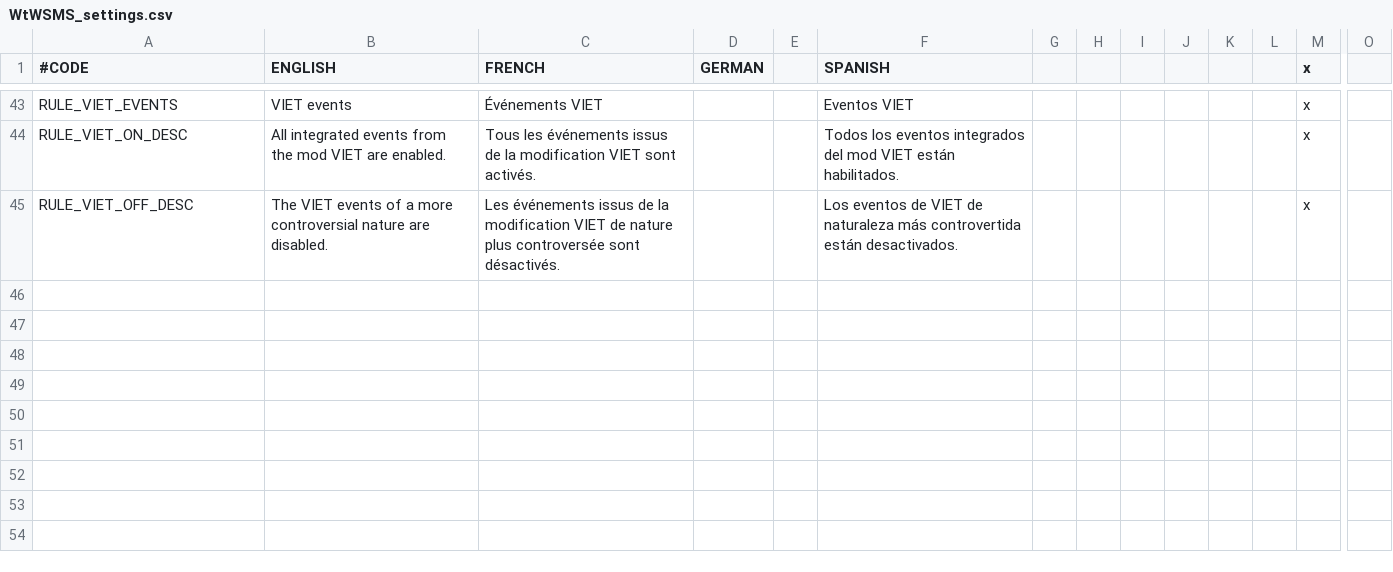
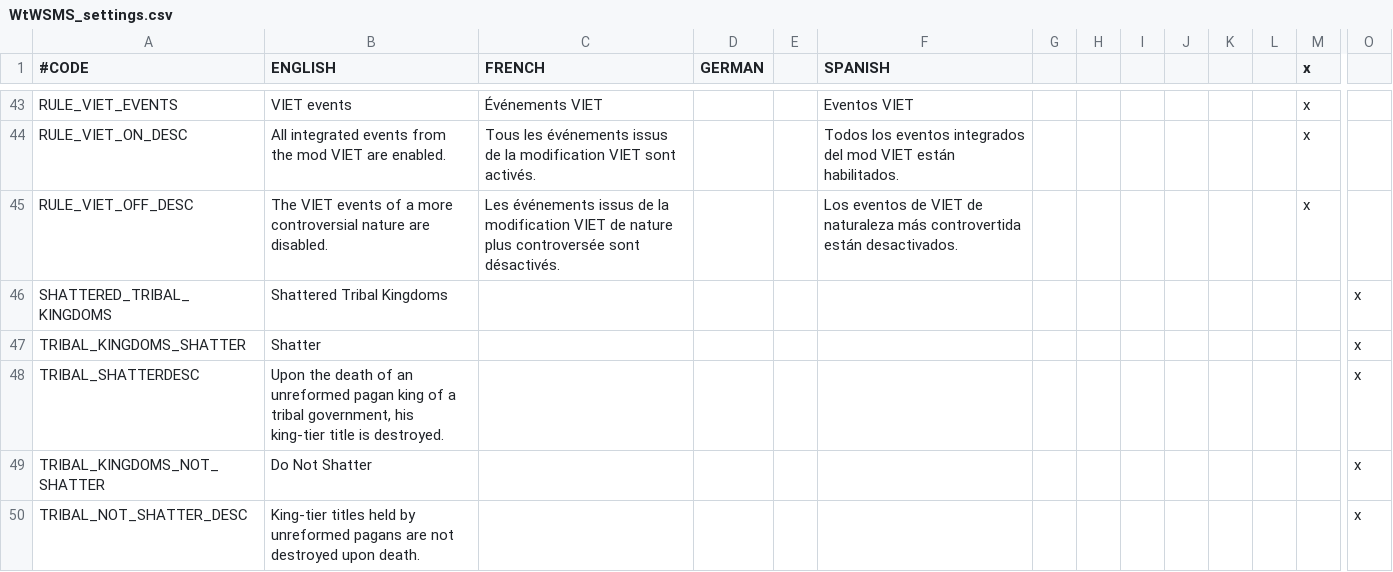
Before and after one commit to TurtleShroom/WtWSMS, a CSV file: WTWSMS/localisation/WtWSMS_settings.csv, drawn as a sheet; only a part is shown, gaps mark what is left out; rows hold the shown columns only; the diff names each change by its address in the sheet, - before the commit and + after, or states it on an @@ line.

Commit message:
Subjected to a Rule
That stupid auto-breaking of unreformed Pagan kingdoms is now subjected
to a Rule, as it should be.

```diff
--- a/WTWSMS/localisation/WtWSMS_settings.csv
+++ b/WTWSMS/localisation/WtWSMS_settings.csv
+row 46: SHATTERED_TRIBAL_KINGDOMS | Shattered Tribal Kingdoms |  |  |  |  |  |  |  |  |  |  |  | x
+row 47: TRIBAL_KINGDOMS_SHATTER | Shatter |  |  |  |  |  |  |  |  |  |  |  | x
+row 48: TRIBAL_SHATTERDESC | Upon the death of an unreformed pagan king of a tribal government, his king-tier title is destroyed. |  |  |  |  |  |  |  |  |  |  |  | x
+row 49: TRIBAL_KINGDOMS_NOT_SHATTER | Do Not Shatter |  |  |  |  |  |  |  |  |  |  |  | x
+row 50: TRIBAL_NOT_SHATTER_DESC | King-tier titles held by unreformed pagans are not destroyed upon death. |  |  |  |  |  |  |  |  |  |  |  | x
```
Also changed, not shown: 2 other files.
